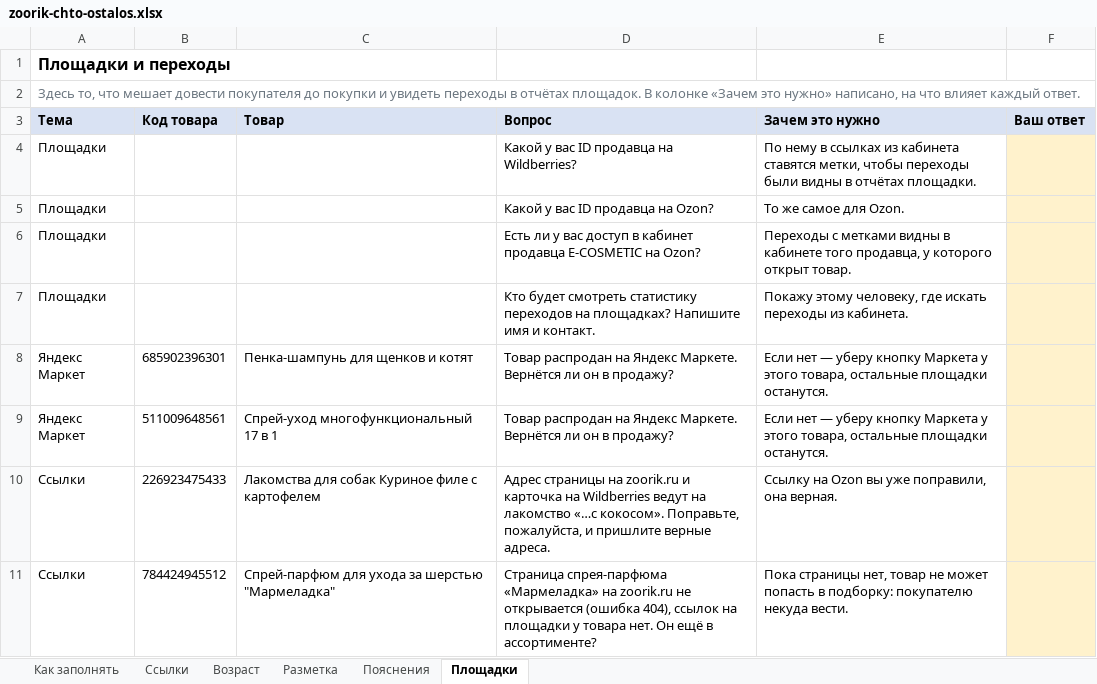
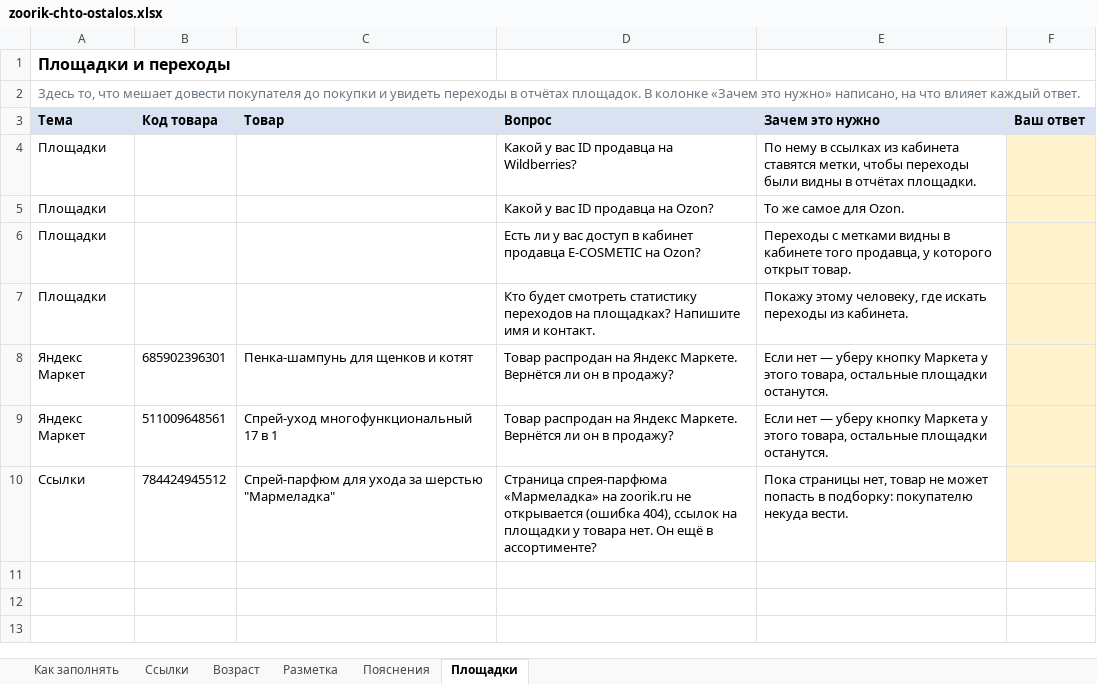
Before and after one commit to postnikovpato-code/zoorik, an Excel workbook: zapusk/files/zoorik-chto-ostalos.xlsx, sheet Площадки, drawn as a sheet; values as stored, in another font and other column widths than the file's, no borders; the diff names each change by its address in the sheet, - before the commit and + after, or states it on an @@ line.

Commit message:
Страница до запуска: вопрос про лакомство снят

```diff
--- a/zapusk/files/zoorik-chto-ostalos.xlsx (sheet Площадки)
+++ b/zapusk/files/zoorik-chto-ostalos.xlsx (sheet Площадки)
-row 10: Ссылки | 226923475433 | Лакомства для собак Куриное филе с картофелем | Адрес страницы на zoorik.ru и карточка на Wildberries ведут на лакомство «…с кокосом». Поправьте, пожалуйста, и пришлите верные адреса. | Ссылку на Ozon вы уже поправили, она верная.
```
Also changed, not shown: sheet Как заполнять, 1 other file.
